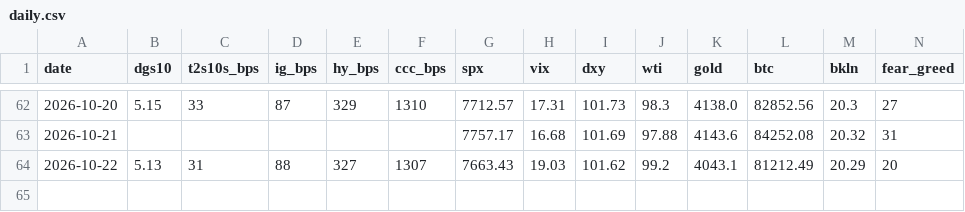
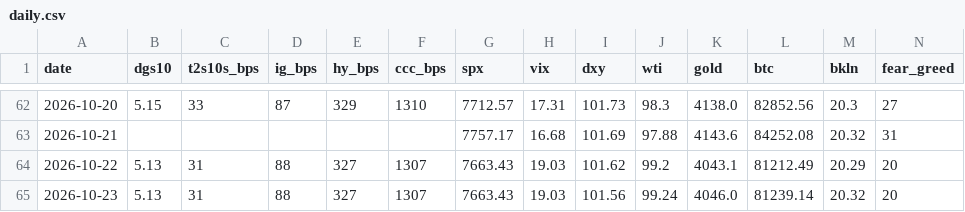
Before and after one commit to liamshields4/terminal, a CSV file: history/daily.csv, drawn as a sheet; only a part is shown, gaps mark what is left out; the diff names each change by its address in the sheet, - before the commit and + after, or states it on an @@ line.

```diff
--- a/history/daily.csv
+++ b/history/daily.csv
+row 65: 2026-10-23 | 5.13 | 31 | 88 | 327 | 1307 | 7663.43 | 19.03 | 101.56 | 99.24 | 4046.0 | 81239.14 | 20.32 | 20
```
Also changed, not shown: 1 other file.
